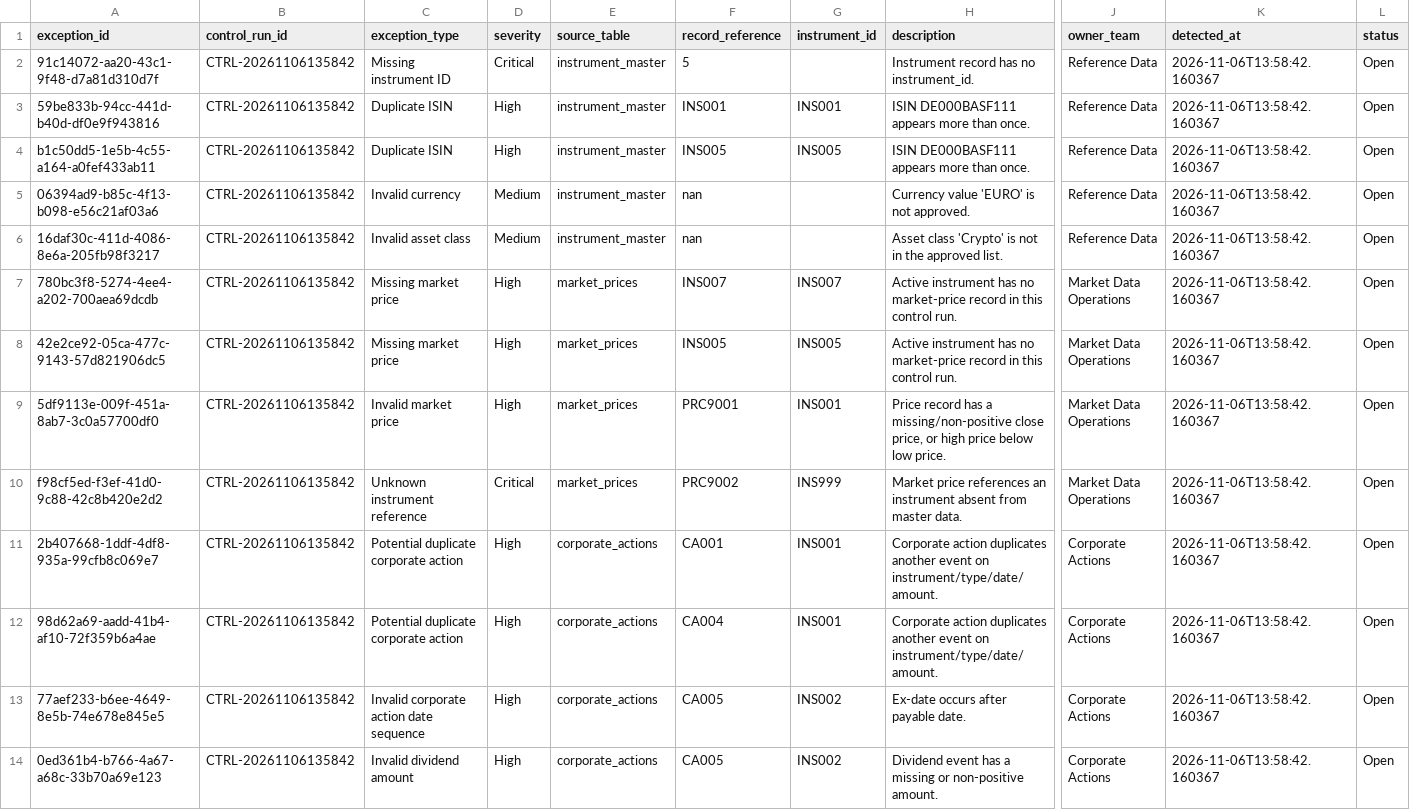
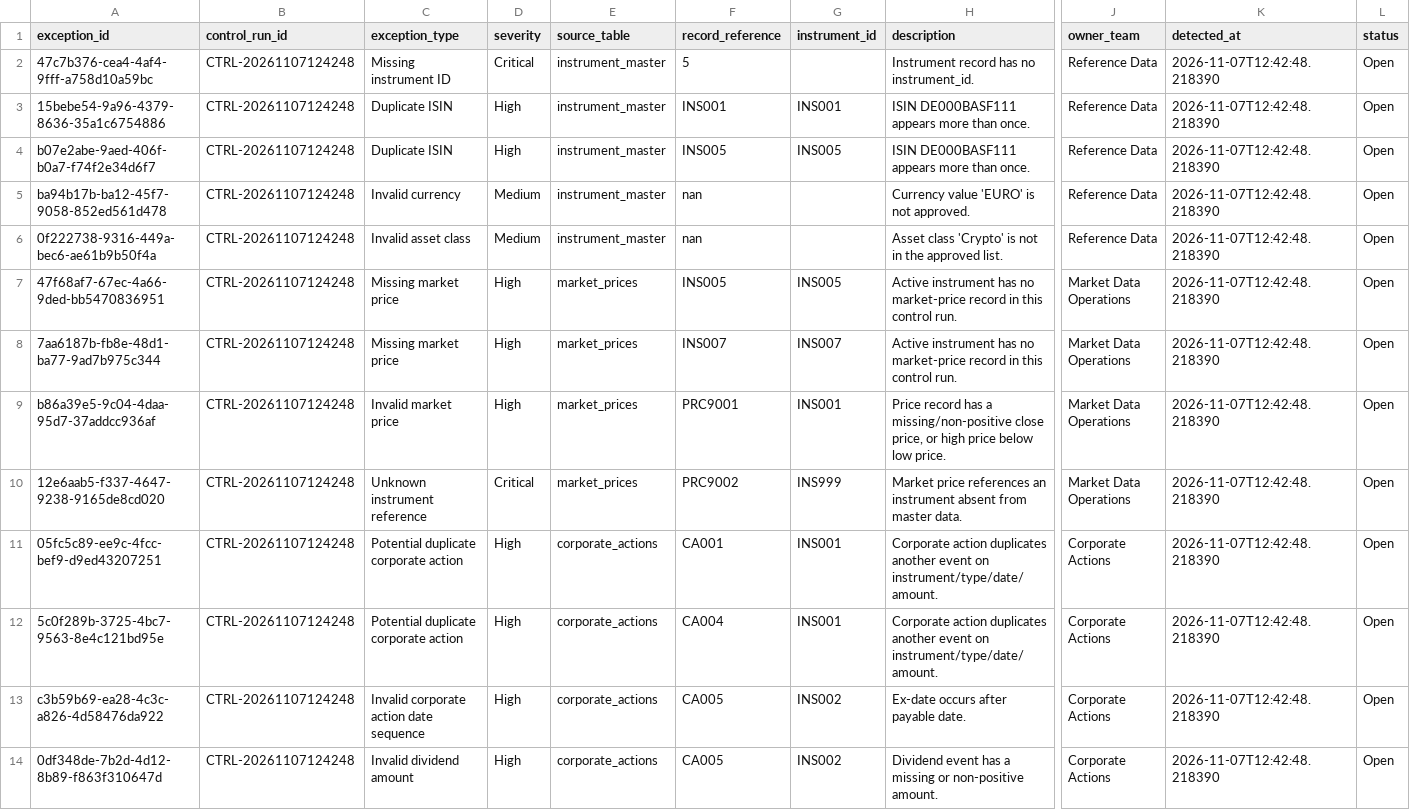
Before and after one commit to Kanss1176/trading-operations-control-room, a CSV file: data/processed/exception_queue.csv, drawn as a sheet; only a part is shown, gaps mark what is left out; the diff names each change by its address in the sheet, - before the commit and + after, or states it on an @@ line.

```diff
--- a/data/processed/exception_queue.csv
+++ b/data/processed/exception_queue.csv
-A2 (exception_id): 91c14072-aa20-43c1-9f48-d7a81d310d7f
+A2 (exception_id): 47c7b376-cea4-4af4-9fff-a758d10a59bc
-B2:B14 (control_run_id): CTRL-20261106135842
+B2:B14 (control_run_id): CTRL-20261107124248
-K2:K14 (detected_at): 2026-11-06T13:58:42.160367
+K2:K14 (detected_at): 2026-11-07T12:42:48.218390
-A3 (exception_id): 59be833b-94cc-441d-b40d-df0e9f943816
+A3 (exception_id): 15bebe54-9a96-4379-8636-35a1c6754886
-A4 (exception_id): b1c50dd5-1e5b-4c55-a164-a0fef433ab11
+A4 (exception_id): b07e2abe-9aed-406f-b0a7-f74f2e34d6f7
-A5 (exception_id): 06394ad9-b85c-4f13-b098-e56c21af03a6
+A5 (exception_id): ba94b17b-ba12-45f7-9058-852ed561d478
-A6 (exception_id): 16daf30c-411d-4086-8e6a-205fb98f3217
+A6 (exception_id): 0f222738-9316-449a-bec6-ae61b9b50f4a
-A7 (exception_id): 780bc3f8-5274-4ee4-a202-700aea69dcdb
+A7 (exception_id): 47f68af7-67ec-4a66-9ded-bb5470836951
-F7 (record_reference): INS007
+F7 (record_reference): INS005
-G7 (instrument_id): INS007
+G7 (instrument_id): INS005
-A8 (exception_id): 42e2ce92-05ca-477c-9143-57d821906dc5
+A8 (exception_id): 7aa6187b-fb8e-48d1-ba77-9ad7b975c344
-F8 (record_reference): INS005
+F8 (record_reference): INS007
-G8 (instrument_id): INS005
+G8 (instrument_id): INS007
-A9 (exception_id): 5df9113e-009f-451a-8ab7-3c0a57700df0
+A9 (exception_id): b86a39e5-9c04-4daa-95d7-37addcc936af
-A10 (exception_id): f98cf5ed-f3ef-41d0-9c88-42c8b420e2d2
+A10 (exception_id): 12e6aab5-f337-4647-9238-9165de8cd020
-A11 (exception_id): 2b407668-1ddf-4df8-935a-99cfb8c069e7
+A11 (exception_id): 05fc5c89-ee9c-4fcc-bef9-d9ed43207251
-A12 (exception_id): 98d62a69-aadd-41b4-af10-72f359b6a4ae
+A12 (exception_id): 5c0f289b-3725-4bc7-9563-8e4c121bd95e
-A13 (exception_id): 77aef233-b6ee-4649-8e5b-74e678e845e5
+A13 (exception_id): c3b59b69-ea28-4c3c-a826-4d58476da922
-A14 (exception_id): 0ed361b4-b766-4a67-a68c-33b70a69e123
+A14 (exception_id): 0df348de-7b2d-4d12-8b89-f863f310647d
```
Also changed, not shown: data/processed/reconciliation_results.csv, 1 other file.
